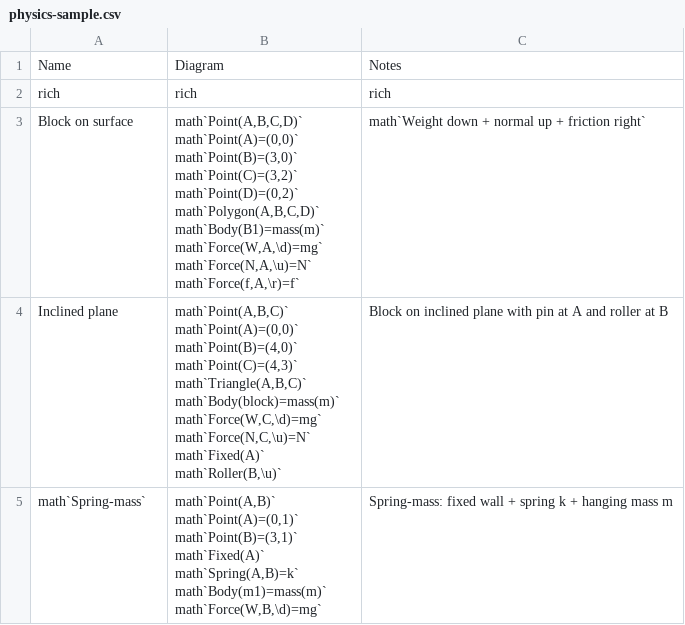
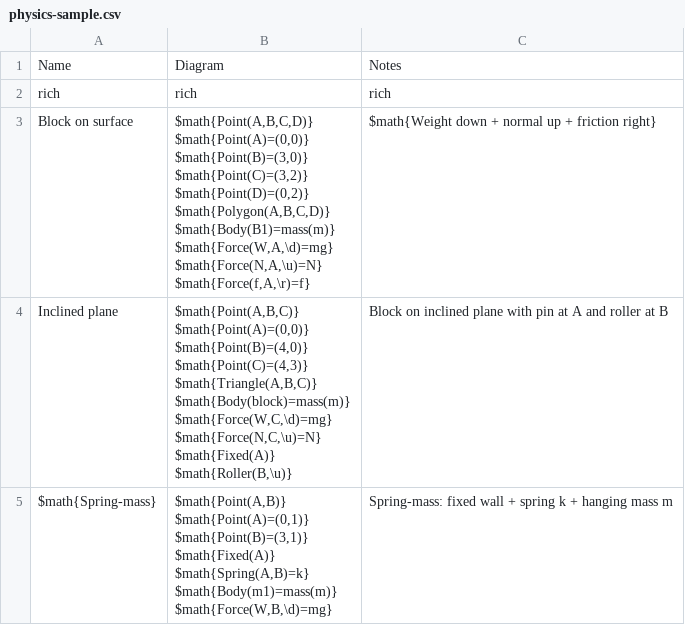
Before and after one commit to mo-mosverkstad/Bookkeeping, a CSV file: Webapp/public/physics-sample.csv, drawn as a sheet.

```diff
--- a/Webapp/public/physics-sample.csv
+++ b/Webapp/public/physics-sample.csv
@@ -2,28 +2,28 @@ Name,Diagram,Notes
 rich,rich,rich
-Block on surface,"math`Point(A,B,C,D)`
-math`Point(A)=(0,0)`
-math`Point(B)=(3,0)`
-math`Point(C)=(3,2)`
-math`Point(D)=(0,2)`
-math`Polygon(A,B,C,D)`
-math`Body(B1)=mass(m)`
-math`Force(W,A,\d)=mg`
-math`Force(N,A,\u)=N`
-math`Force(f,A,\r)=f`",math`Weight down + normal up + friction right`
-Inclined plane,"math`Point(A,B,C)`
-math`Point(A)=(0,0)`
-math`Point(B)=(4,0)`
-math`Point(C)=(4,3)`
-math`Triangle(A,B,C)`
-math`Body(block)=mass(m)`
-math`Force(W,C,\d)=mg`
-math`Force(N,C,\u)=N`
-math`Fixed(A)`
-math`Roller(B,\u)`",Block on inclined plane with pin at A and roller at B
-math`Spring-mass`,"math`Point(A,B)`
-math`Point(A)=(0,1)`
-math`Point(B)=(3,1)`
-math`Fixed(A)`
-math`Spring(A,B)=k`
-math`Body(m1)=mass(m)`
-math`Force(W,B,\d)=mg`",Spring-mass: fixed wall + spring k + hanging mass m
+Block on surface,"$math{Point(A,B,C,D)}
+$math{Point(A)=(0,0)}
+$math{Point(B)=(3,0)}
+$math{Point(C)=(3,2)}
+$math{Point(D)=(0,2)}
+$math{Polygon(A,B,C,D)}
+$math{Body(B1)=mass(m)}
+$math{Force(W,A,\d)=mg}
+$math{Force(N,A,\u)=N}
+$math{Force(f,A,\r)=f}",$math{Weight down + normal up + friction right}
+Inclined plane,"$math{Point(A,B,C)}
+$math{Point(A)=(0,0)}
+$math{Point(B)=(4,0)}
+$math{Point(C)=(4,3)}
+$math{Triangle(A,B,C)}
+$math{Body(block)=mass(m)}
+$math{Force(W,C,\d)=mg}
+$math{Force(N,C,\u)=N}
+$math{Fixed(A)}
+$math{Roller(B,\u)}",Block on inclined plane with pin at A and roller at B
+$math{Spring-mass},"$math{Point(A,B)}
+$math{Point(A)=(0,1)}
+$math{Point(B)=(3,1)}
+$math{Fixed(A)}
+$math{Spring(A,B)=k}
+$math{Body(m1)=mass(m)}
+$math{Force(W,B,\d)=mg}",Spring-mass: fixed wall + spring k + hanging mass m
```
Also changed, not shown: Webapp/public/geometry-sample.csv, Webapp/public/glycolysis-compounds.csv, 12 other files.
